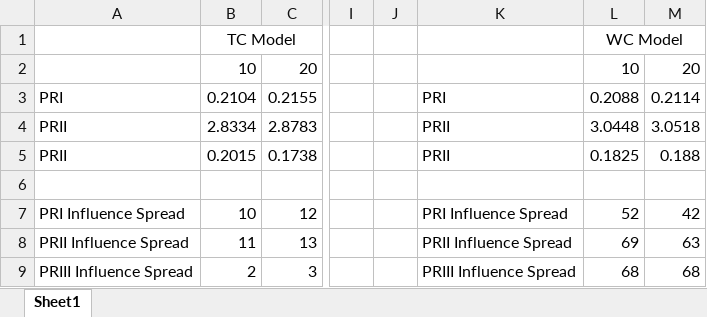
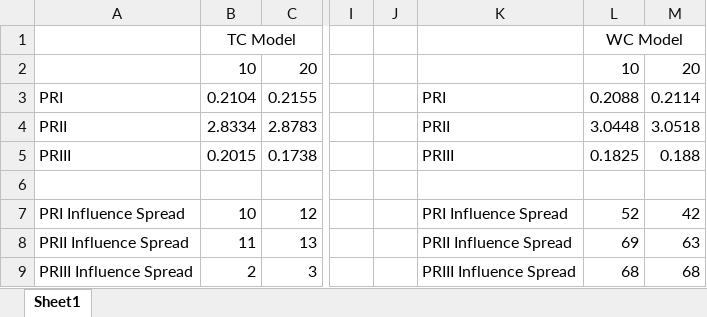
Before and after one commit to AnthonyZhangYan/Database-Systems-Project, an Excel workbook: project_DAIM.xlsx, sheet Sheet1, drawn as a sheet; only a part is shown, gaps mark what is left out; values as stored, in another font and other column widths than the file's, no borders; charts and pictures not drawn; the diff names each change by its address in the sheet, - before the commit and + after, or states it on an @@ line.

Commit message:
Add files via upload
graphs and data

```diff
--- a/project_DAIM.xlsx (sheet Sheet1)
+++ b/project_DAIM.xlsx (sheet Sheet1)
-A5: PRII
+A5: PRIII
-K5: PRII
+K5: PRIII
```
Also changed, not shown: charts or pictures.
